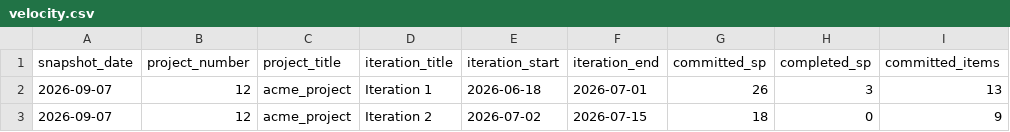
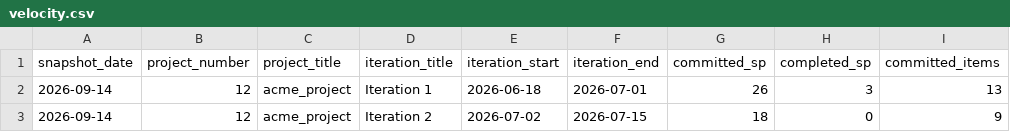
Before and after one commit to agic-sandbox/.github, a CSV file: metrics/velocity.csv, drawn as a sheet; only a part is shown; the diff names each change by its address in the sheet, - before the commit and + after, or states it on an @@ line.

```diff
--- a/metrics/velocity.csv
+++ b/metrics/velocity.csv
-A2:A3 (snapshot_date): 2026-09-07
+A2:A3 (snapshot_date): 2026-09-14
```
